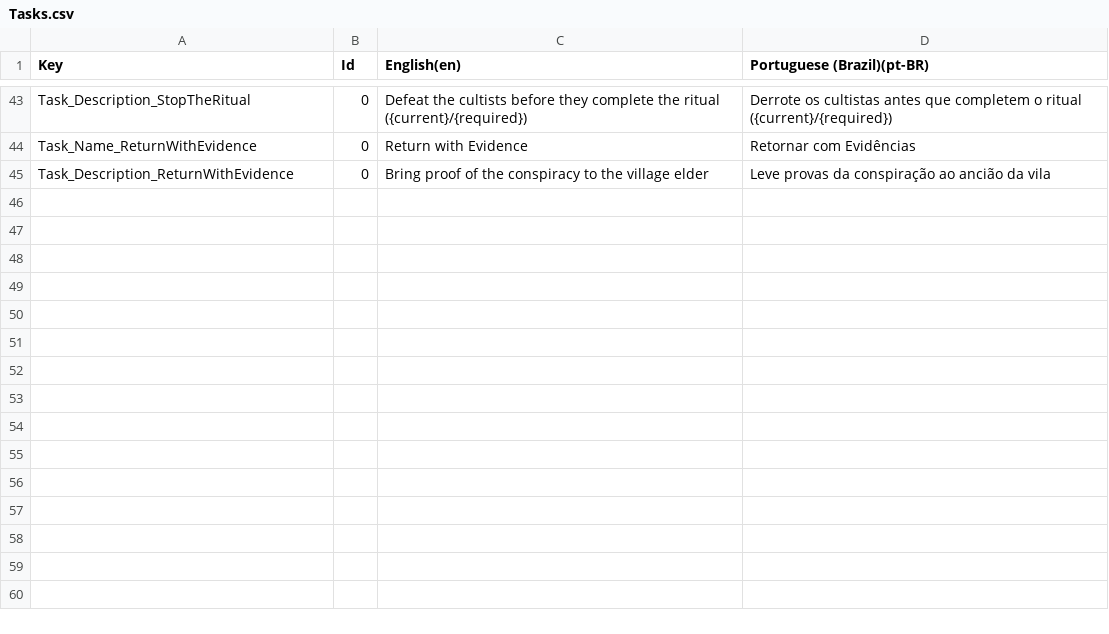
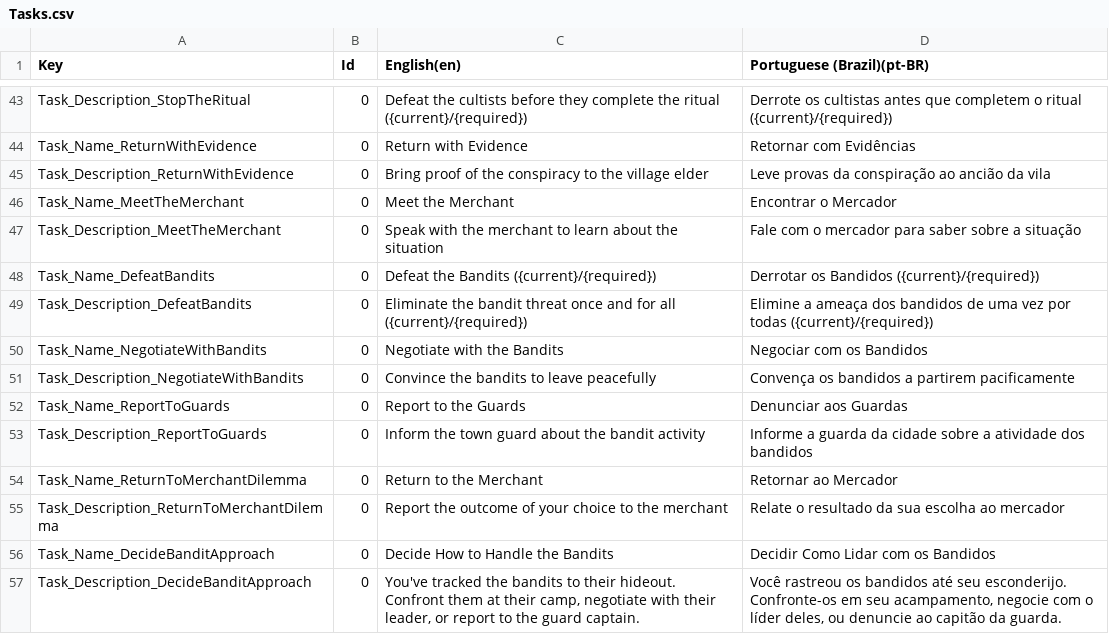
Before and after one commit to joaovictoralencar/hellodev-questsystem, a CSV file: BasicQuestExample/Settings/Localization/CSV/Tasks.csv, drawn as a sheet; only a part is shown, gaps mark what is left out; the diff names each change by its address in the sheet, - before the commit and + after, or states it on an @@ line.

Commit message:
Fix localization FormattingException and DebugEventTask for discovery tasks
- Changed SetupTaskLocalizedVariables signature from LocalizeStringEvent to LocalizedString
- UI callers now set up variables on DisplayName before assigning to StringReference
- Fixed DebugEventTask to check FulfilledConditions for DiscoveryTaskRuntime
- Updated version to 3.5.0

```diff
--- a/BasicQuestExample/Settings/Localization/CSV/Tasks.csv
+++ b/BasicQuestExample/Settings/Localization/CSV/Tasks.csv
+row 46: Task_Name_MeetTheMerchant | 0 | Meet the Merchant | Encontrar o Mercador
+row 47: Task_Description_MeetTheMerchant | 0 | Speak with the merchant to learn about the situation | Fale com o mercador para saber sobre a situação
+row 48: Task_Name_DefeatBandits | 0 | Defeat the Bandits ({current}/{required}) | Derrotar os Bandidos ({current}/{required})
+row 49: Task_Description_DefeatBandits | 0 | Eliminate the bandit threat once and for all ({current}/{required}) | Elimine a ameaça dos bandidos de uma vez por todas ({current}/{required})
+row 50: Task_Name_NegotiateWithBandits | 0 | Negotiate with the Bandits | Negociar com os Bandidos
+row 51: Task_Description_NegotiateWithBandits | 0 | Convince the bandits to leave peacefully | Convença os bandidos a partirem pacificamente
+row 52: Task_Name_ReportToGuards | 0 | Report to the Guards | Denunciar aos Guardas
+row 53: Task_Description_ReportToGuards | 0 | Inform the town guard about the bandit activity | Informe a guarda da cidade sobre a atividade dos bandidos
+row 54: Task_Name_ReturnToMerchantDilemma | 0 | Return to the Merchant | Retornar ao Mercador
+row 55: Task_Description_ReturnToMerchantDilemma | 0 | Report the outcome of your choice to the merchant | Relate o resultado da sua escolha ao mercador
+row 56: Task_Name_DecideBanditApproach | 0 | Decide How to Handle the Bandits | Decidir Como Lidar com os Bandidos
+row 57: Task_Description_DecideBanditApproach | 0 | You've tracked the bandits to their hideout. Confront them at their camp, negotiate with their leader, or report to the guard captain. | Você rastreou os bandidos até seu esconderijo. Confronte-os em seu acampamento, negocie com o líder deles, ou denuncie ao capitão da guarda.
```
Also changed, not shown: BasicQuestExample/Settings/Localization/CSV/Quests.csv, BasicQuestExample/Settings/Localization/CSV/Stages.csv, 53 other files.
